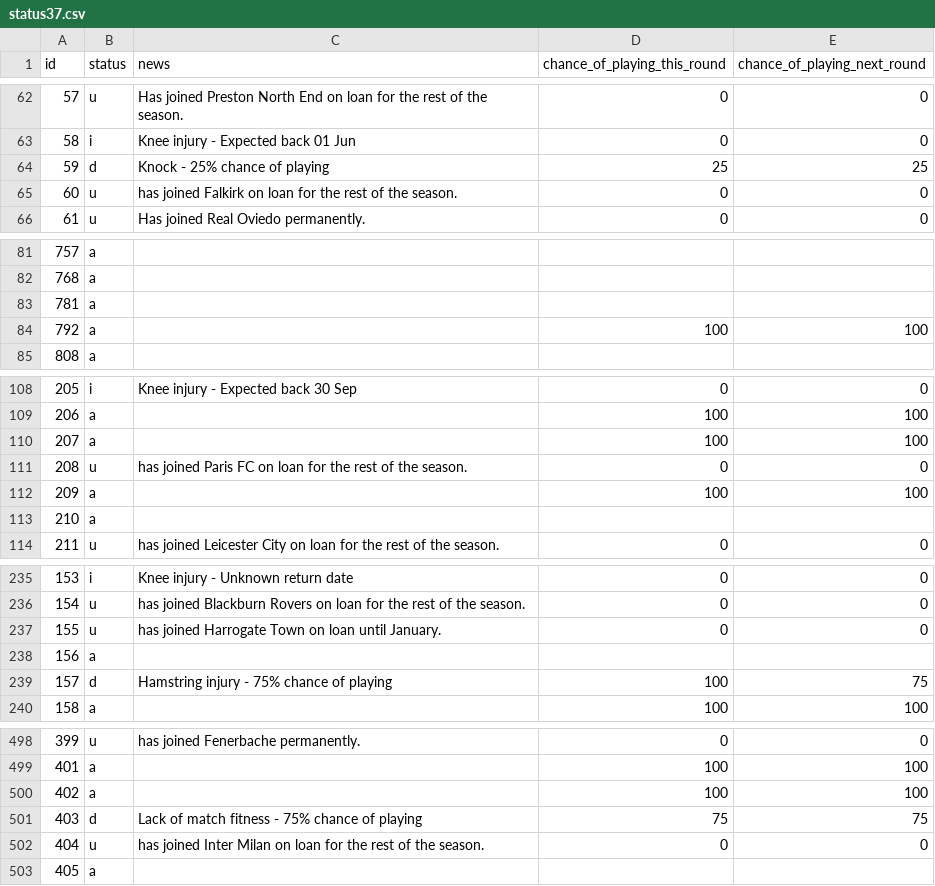
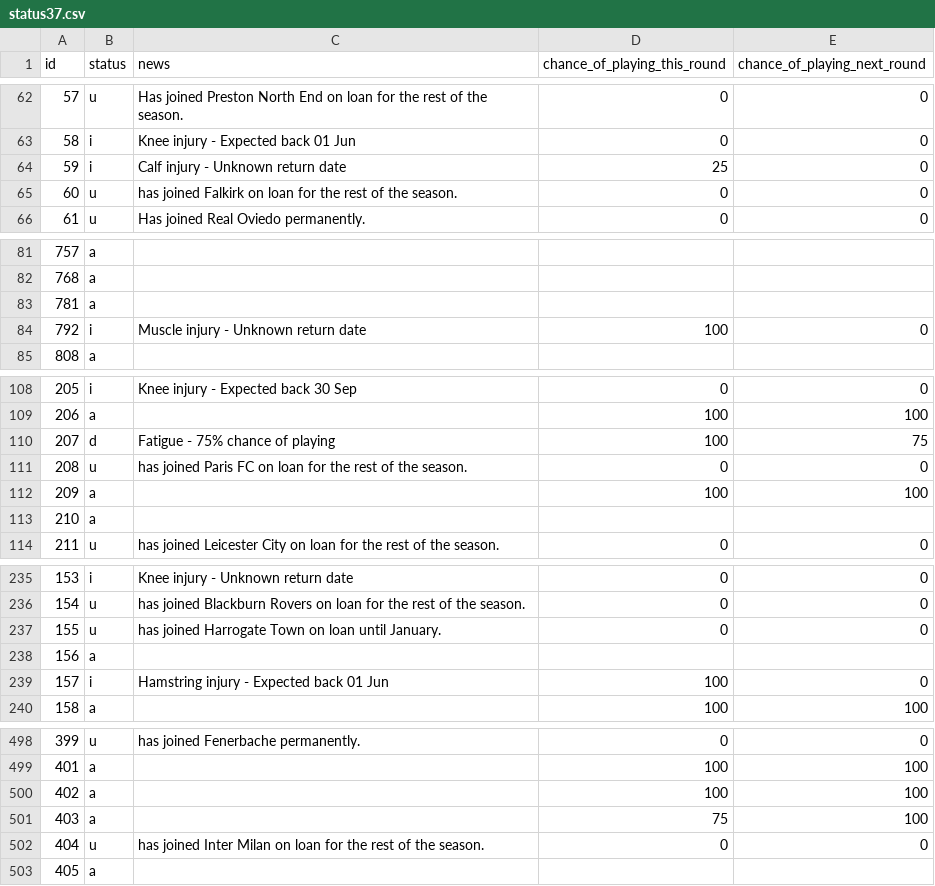
Before and after one commit to Niceiyke/fantasy-football-manager-data, a CSV file: data/2025-26/gws/status37.csv, drawn as a sheet; only a part is shown, gaps mark what is left out; the diff covers the shown part only.

```diff
--- a/data/2025-26/gws/status37.csv
+++ b/data/2025-26/gws/status37.csv
@@ -63,3 +63,3 @@ id,status,news,chance_of_playing_this_round,chance_of_playing_next_round
 58,i,Knee injury - Expected back 01 Jun,0,0
-59,d,Knock - 25% chance of playing,25,25
+59,i,Calf injury - Unknown return date,25,0
 60,u,has joined Falkirk on loan for the rest of the season.,0,0
@@ -83,3 +83,3 @@ id,status,news,chance_of_playing_this_round,chance_of_playing_next_round
 781,a,,,
-792,a,,100,100
+792,i,Muscle injury - Unknown return date,100,0
 808,a,,,
@@ -109,3 +109,3 @@ id,status,news,chance_of_playing_this_round,chance_of_playing_next_round
 206,a,,100,100
-207,a,,100,100
+207,d,Fatigue - 75% chance of playing,100,75
 208,u,has joined Paris FC on loan for the rest of the season.,0,0
@@ -238,3 +238,3 @@ id,status,news,chance_of_playing_this_round,chance_of_playing_next_round
 156,a,,,
-157,d,Hamstring injury - 75% chance of playing,100,75
+157,i,Hamstring injury - Expected back 01 Jun,100,0
 158,a,,100,100
@@ -500,3 +500,3 @@ id,status,news,chance_of_playing_this_round,chance_of_playing_next_round
 402,a,,100,100
-403,d,Lack of match fitness - 75% chance of playing,75,75
+403,a,,75,100
 404,u,has joined Inter Milan on loan for the rest of the season.,0,0
```
Also changed, not shown: 49 edited cells elsewhere in this file, data/2025-26/gws/ownership37.csv.
